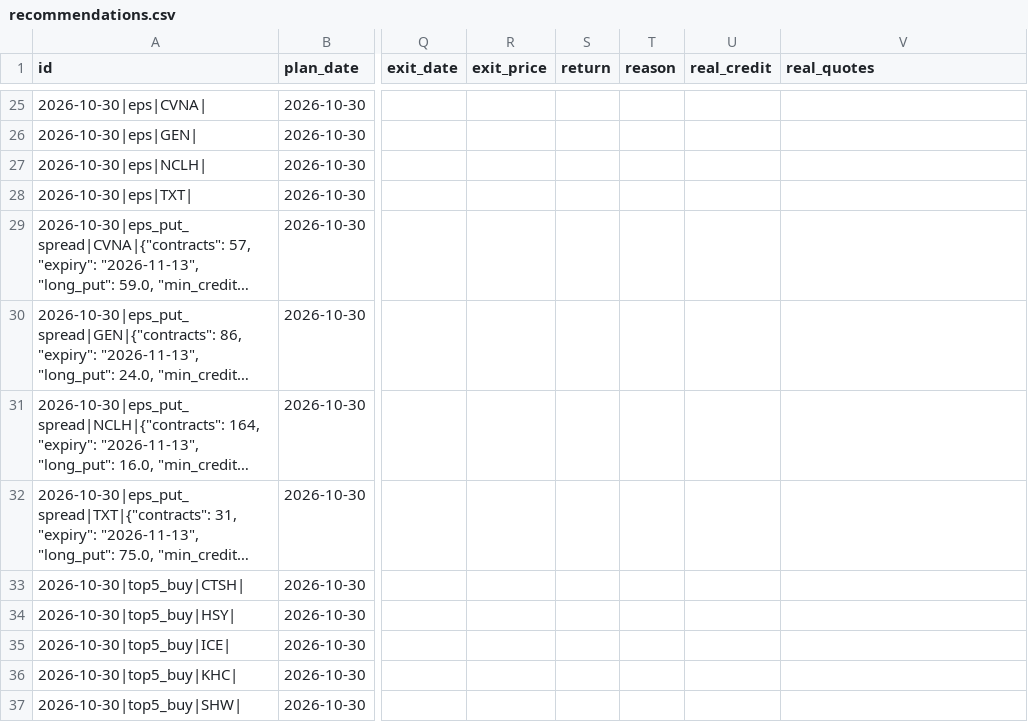
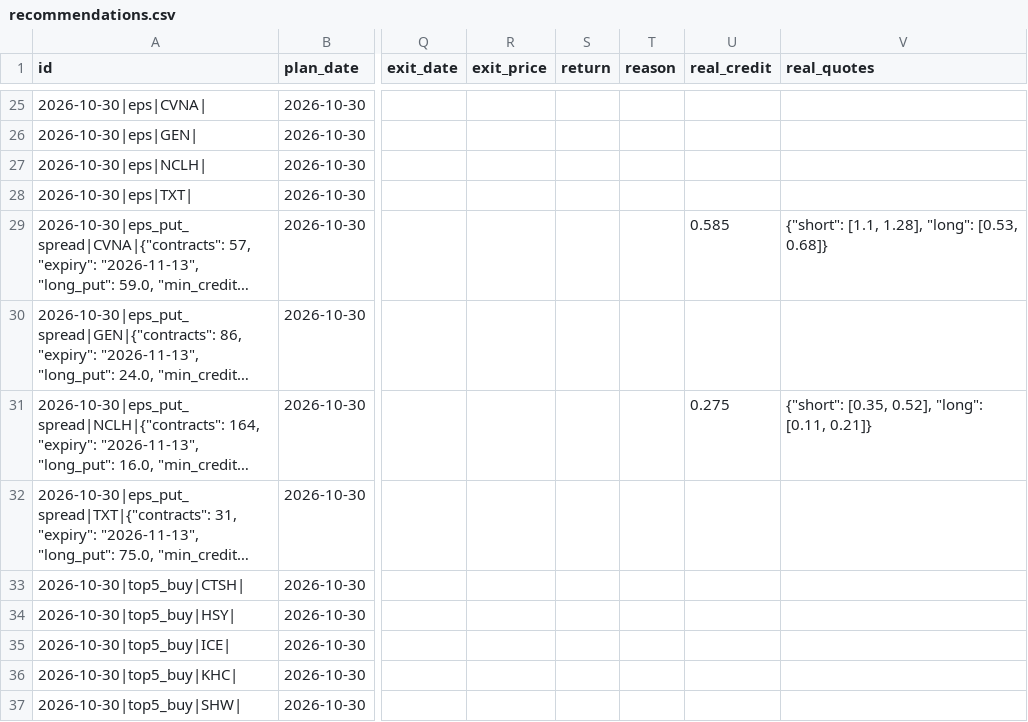
Before and after one commit to koltonandrew62/FinGPT, a CSV file: schwab_trader/results/journal/recommendations.csv, drawn as a sheet; only a part is shown, gaps mark what is left out; long unchanged cells end in …; the diff names each change by its address in the sheet, - before the commit and + after, or states it on an @@ line.

```diff
--- a/schwab_trader/results/journal/recommendations.csv
+++ b/schwab_trader/results/journal/recommendations.csv
-U29 (real_credit): (empty)
+U29 (real_credit): 0.585
-V29 (real_quotes): (empty)
+V29 (real_quotes): {"short": [1.1, 1.28], "long": [0.53, 0.68]}
-U31 (real_credit): (empty)
+U31 (real_credit): 0.275
-V31 (real_quotes): (empty)
+V31 (real_quotes): {"short": [0.35, 0.52], "long": [0.11, 0.21]}
```
